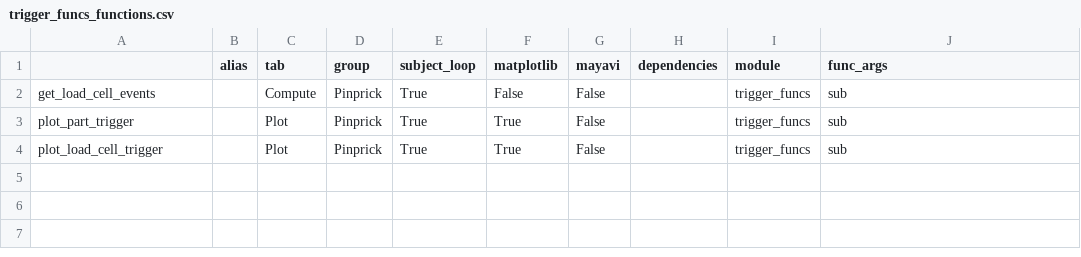
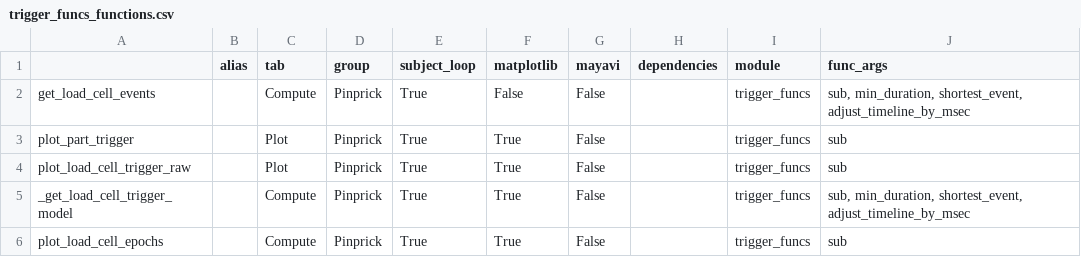
Before and after one commit to marsipu/trigger_funcs, a CSV file: trigger_funcs_functions.csv, drawn as a sheet.

Commit message:
add (not working) model-trigger

```diff
--- a/trigger_funcs_functions.csv
+++ b/trigger_funcs_functions.csv
@@ -1,4 +1,6 @@
 ;alias;tab;group;subject_loop;matplotlib;mayavi;dependencies;module;func_args
-get_load_cell_events;;Compute;Pinprick;True;False;False;;trigger_funcs;sub
+get_load_cell_events;;Compute;Pinprick;True;False;False;;trigger_funcs;sub, min_duration, shortest_event, adjust_timeline_by_msec
 plot_part_trigger;;Plot;Pinprick;True;True;False;;trigger_funcs;sub
-plot_load_cell_trigger;;Plot;Pinprick;True;True;False;;trigger_funcs;sub
+plot_load_cell_trigger_raw;;Plot;Pinprick;True;True;False;;trigger_funcs;sub
+_get_load_cell_trigger_model;;Compute;Pinprick;True;True;False;;trigger_funcs;sub, min_duration, shortest_event, adjust_timeline_by_msec
+plot_load_cell_epochs;;Compute;Pinprick;True;True;False;;trigger_funcs;sub
```
Also changed, not shown: 1 other file.
